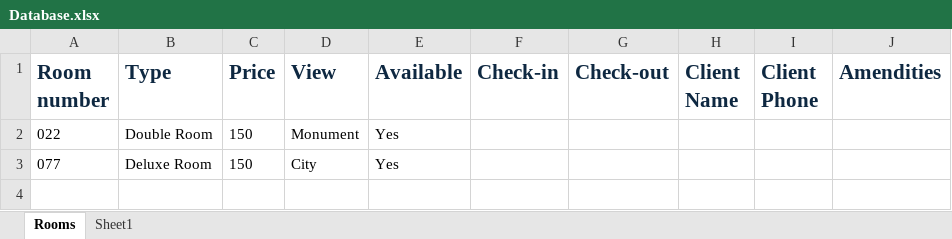
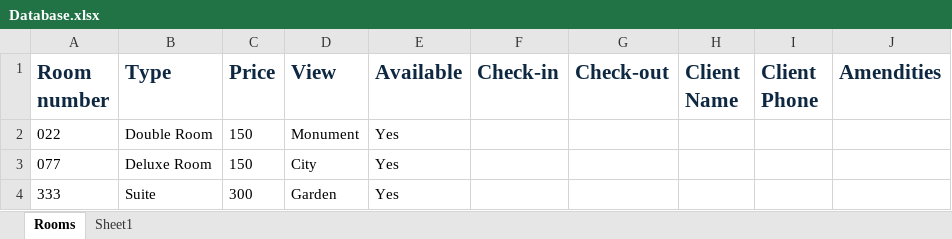
Before and after one commit to CarlosAlcoba1/cp317, an Excel workbook: Database.xlsx, sheet Rooms, drawn as a sheet; values as stored, in another font and other column widths than the file's, no borders; the diff names each change by its address in the sheet, - before the commit and + after, or states it on an @@ line.

```diff
--- a/Database.xlsx (sheet Rooms)
+++ b/Database.xlsx (sheet Rooms)
+row 4: 333 | Suite | 300 | Garden | Yes
```
Also changed, not shown: 1 other file.
